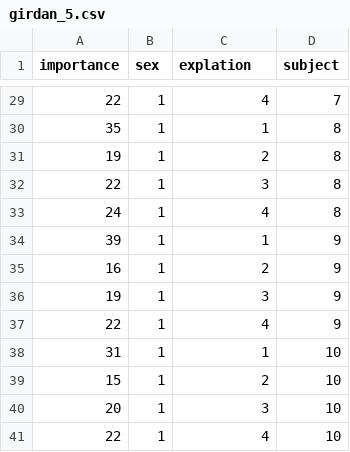
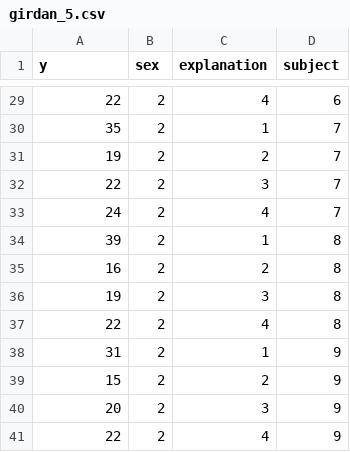
Before and after one commit to thomaspingel/geodata, a CSV file: rmanova/girdan_5.csv, drawn as a sheet; only a part is shown, gaps mark what is left out; the diff covers the shown part only.

```diff
--- a/rmanova/girdan_5.csv
+++ b/rmanova/girdan_5.csv
@@ -1 +1 @@
-importance,sex,explation,subject
+y,sex,explanation,subject
@@ -29,13 +29,13 @@ importance,sex,explation,subject
-22,1,4,7
-35,1,1,8
-19,1,2,8
-22,1,3,8
-24,1,4,8
-39,1,1,9
-16,1,2,9
-19,1,3,9
-22,1,4,9
-31,1,1,10
-15,1,2,10
-20,1,3,10
-22,1,4,10
+22,2,4,6
+35,2,1,7
+19,2,2,7
+22,2,3,7
+24,2,4,7
+39,2,1,8
+16,2,2,8
+19,2,3,8
+22,2,4,8
+31,2,1,9
+15,2,2,9
+20,2,3,9
+22,2,4,9
```
Also changed, not shown: 54 edited cells elsewhere in this file, 3 other files.
